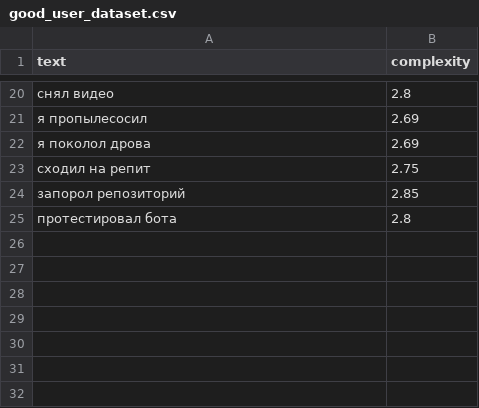
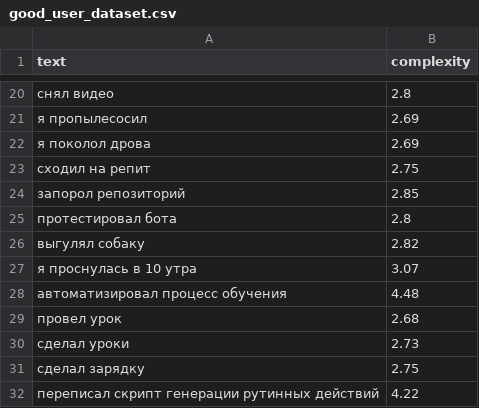
Before and after one commit to nik1tosssa/py_ai_bot, a CSV file: ai/dataset/good_user_dataset.csv, drawn as a sheet; only a part is shown, gaps mark what is left out; the diff names each change by its address in the sheet, - before the commit and + after, or states it on an @@ line.

```diff
--- a/ai/dataset/good_user_dataset.csv
+++ b/ai/dataset/good_user_dataset.csv
+row 26: выгулял собаку | 2.82
+row 27: я проснулась в 10 утра | 3.07
+row 28: автоматизировал процесс обучения | 4.48
+row 29: провел урок | 2.68
+row 30: сделал уроки | 2.73
+row 31: сделал зарядку | 2.75
+row 32: переписал скрипт генерации рутинных действий | 4.22
```
Also changed, not shown: ai/dataset/bad_user_dataset.csv, ai/dataset/new_dataset.csv, 4 other files.
